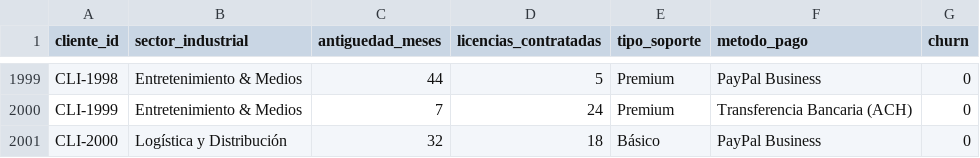
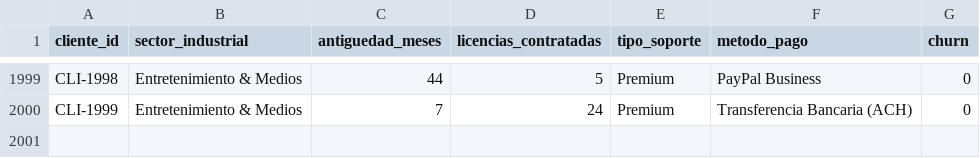
Before and after one commit to OSCARORTEGA95/End-to-end-MLOps-System-Churn-Prediction, a CSV file: 1. Data/datos_clientes.csv, drawn as a sheet; only a part is shown, gaps mark what is left out; the diff names each change by its address in the sheet, - before the commit and + after, or states it on an @@ line.

Commit message:
Testing V4.0

```diff
--- a/1. Data/datos_clientes.csv
+++ b/1. Data/datos_clientes.csv
-row 2001: CLI-2000 | Logística y Distribución | 32 | 18 | Básico | PayPal Business | 0
```
